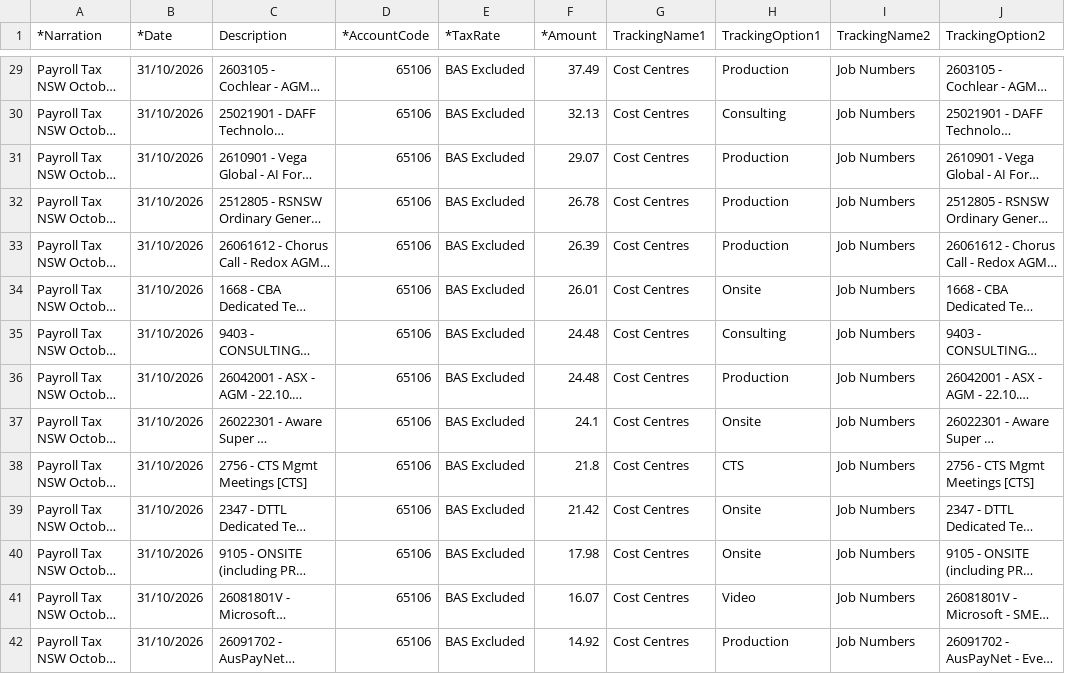
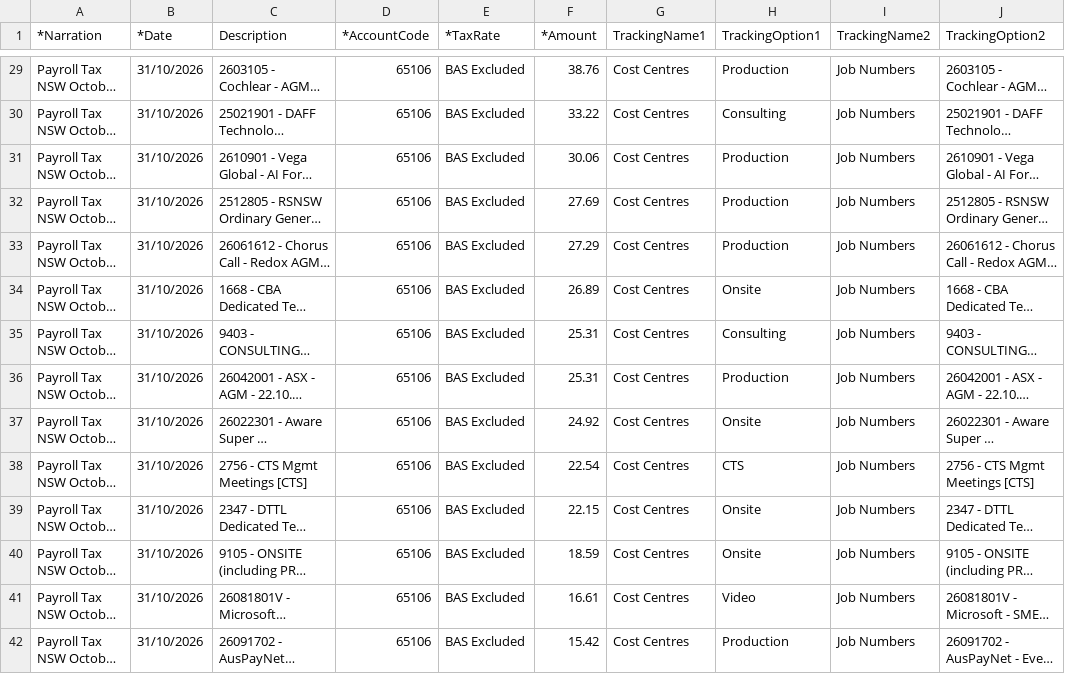
Before and after one commit to WesleyNelson-O33/Claude, a CSV file: ptax/2026-10_Payroll_Tax_NSW_Xero_Journal.csv, drawn as a sheet; only a part is shown, gaps mark what is left out; long unchanged cells end in …; the diff covers the shown part only; the diff names each change by its address in the sheet, - before the commit and + after, or states it on an @@ line.

```diff
--- a/ptax/2026-10_Payroll_Tax_NSW_Xero_Journal.csv
+++ b/ptax/2026-10_Payroll_Tax_NSW_Xero_Journal.csv
-F29 (*Amount): 37.49
+F29 (*Amount): 38.76
-F30 (*Amount): 32.13
+F30 (*Amount): 33.22
-F31 (*Amount): 29.07
+F31 (*Amount): 30.06
-F32 (*Amount): 26.78
+F32 (*Amount): 27.69
-F33 (*Amount): 26.39
+F33 (*Amount): 27.29
-F34 (*Amount): 26.01
+F34 (*Amount): 26.89
-F35:F36 (*Amount): 24.48
+F35:F36 (*Amount): 25.31
-F37 (*Amount): 24.1
+F37 (*Amount): 24.92
-F38 (*Amount): 21.8
+F38 (*Amount): 22.54
-F39 (*Amount): 21.42
+F39 (*Amount): 22.15
-F40 (*Amount): 17.98
+F40 (*Amount): 18.59
-F41 (*Amount): 16.07
+F41 (*Amount): 16.61
-F42 (*Amount): 14.92
+F42 (*Amount): 15.42
```
Also changed, not shown: 70 edited cells elsewhere in this file, 1 other file.
